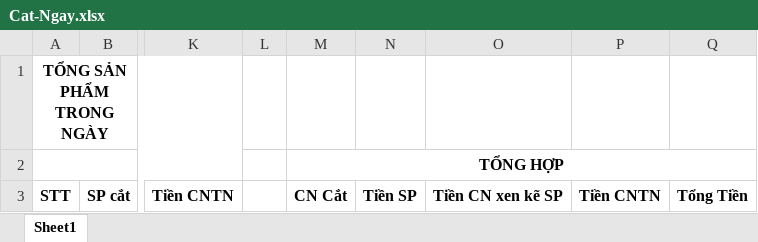
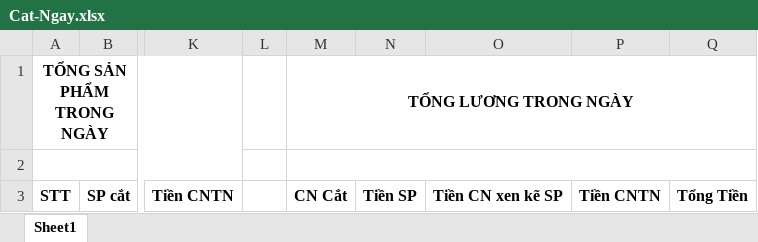
Before and after one commit to xuanmanhit/working-copy, an Excel workbook: PhanMem/PhanMem/Data/Cat-Ngay.xlsx, sheet Sheet1, drawn as a sheet; only a part is shown, gaps mark what is left out; values as stored, in another font and other column widths than the file's, no borders; the diff names each change by its address in the sheet, - before the commit and + after, or states it on an @@ line.

Commit message:
10/8/2015
File Cat-Ngay.xlsx

```diff
--- a/PhanMem/PhanMem/Data/Cat-Ngay.xlsx (sheet Sheet1)
+++ b/PhanMem/PhanMem/Data/Cat-Ngay.xlsx (sheet Sheet1)
-M1: (empty)
+M1: TỔNG LƯƠNG TRONG NGÀY
+M1:Q1 merged
-M2: TỔNG HỢP
+M2: (empty)
```
